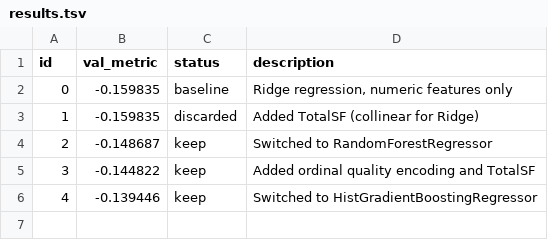
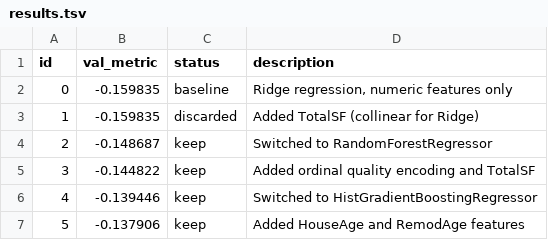
Before and after one commit to drexpp/loop, a TSV file: examples/house_prices/results.tsv, drawn as a sheet; the diff names each change by its address in the sheet, - before the commit and + after, or states it on an @@ line.

Commit message:
exp-005: HouseAge+RemodAge metric=-0.137906

```diff
--- a/examples/house_prices/results.tsv
+++ b/examples/house_prices/results.tsv
+row 7: 5 | -0.137906 | keep | Added HouseAge and RemodAge features
```
